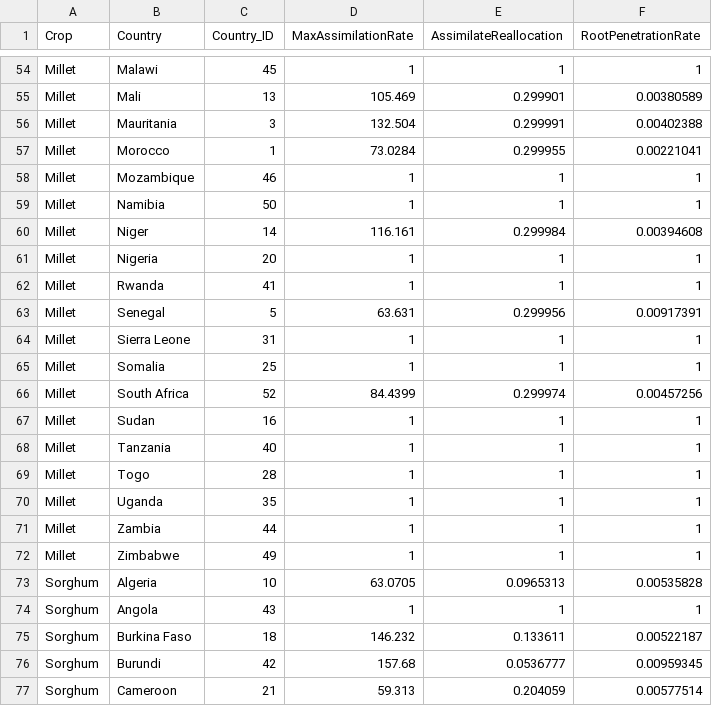
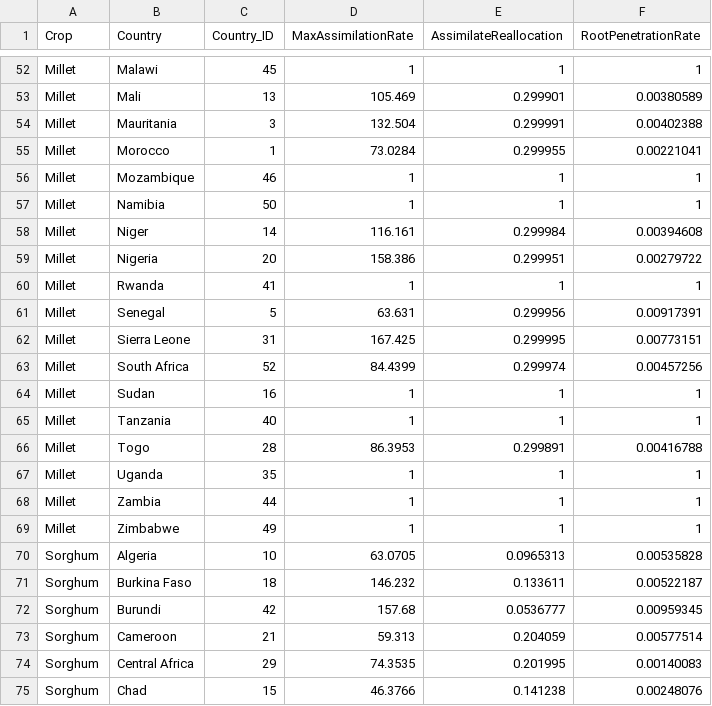
Before and after one commit to zalf-rpm/monica_africa, a CSV file: data/country_id_to_optimized_parameters.csv, drawn as a sheet; only a part is shown, gaps mark what is left out; the shorter side is filled out with more unchanged rows; the diff covers the shown part only.

```diff
--- a/data/country_id_to_optimized_parameters.csv
+++ b/data/country_id_to_optimized_parameters.csv
@@ -60,7 +58,6 @@ Millet,Namibia,50,1,1,1
 Millet,Niger,14,116.161,0.299984,0.00394608
-Millet,Nigeria,20,1,1,1
+Millet,Nigeria,20,158.386,0.299951,0.00279722
 Millet,Rwanda,41,1,1,1
 Millet,Senegal,5,63.631,0.299956,0.00917391
-Millet,Sierra Leone,31,1,1,1
-Millet,Somalia,25,1,1,1
+Millet,Sierra Leone,31,167.425,0.299995,0.00773151
 Millet,South Africa,52,84.4399,0.299974,0.00457256
@@ -68,3 +65,3 @@ Millet,Sudan,16,1,1,1
 Millet,Tanzania,40,1,1,1
-Millet,Togo,28,1,1,1
+Millet,Togo,28,86.3953,0.299891,0.00416788
 Millet,Uganda,35,1,1,1
@@ -73,3 +70,2 @@ Millet,Zimbabwe,49,1,1,1
 Sorghum,Algeria,10,63.0705,0.0965313,0.00535828
-Sorghum,Angola,43,1,1,1
 Sorghum,Burkina Faso,18,146.232,0.133611,0.00522187
```
Also changed, not shown: 2 removed rows and 18 edited cells elsewhere in this file.
